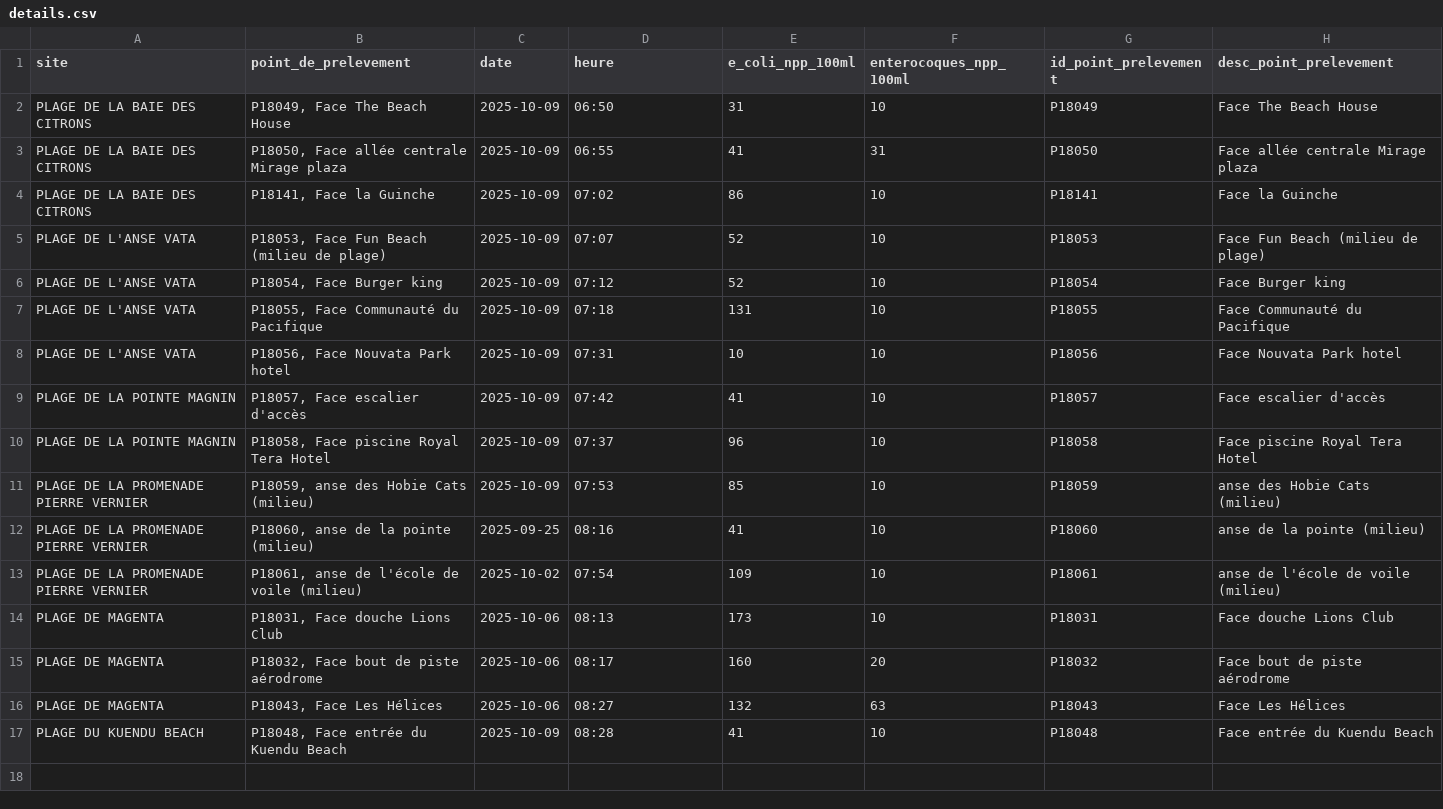
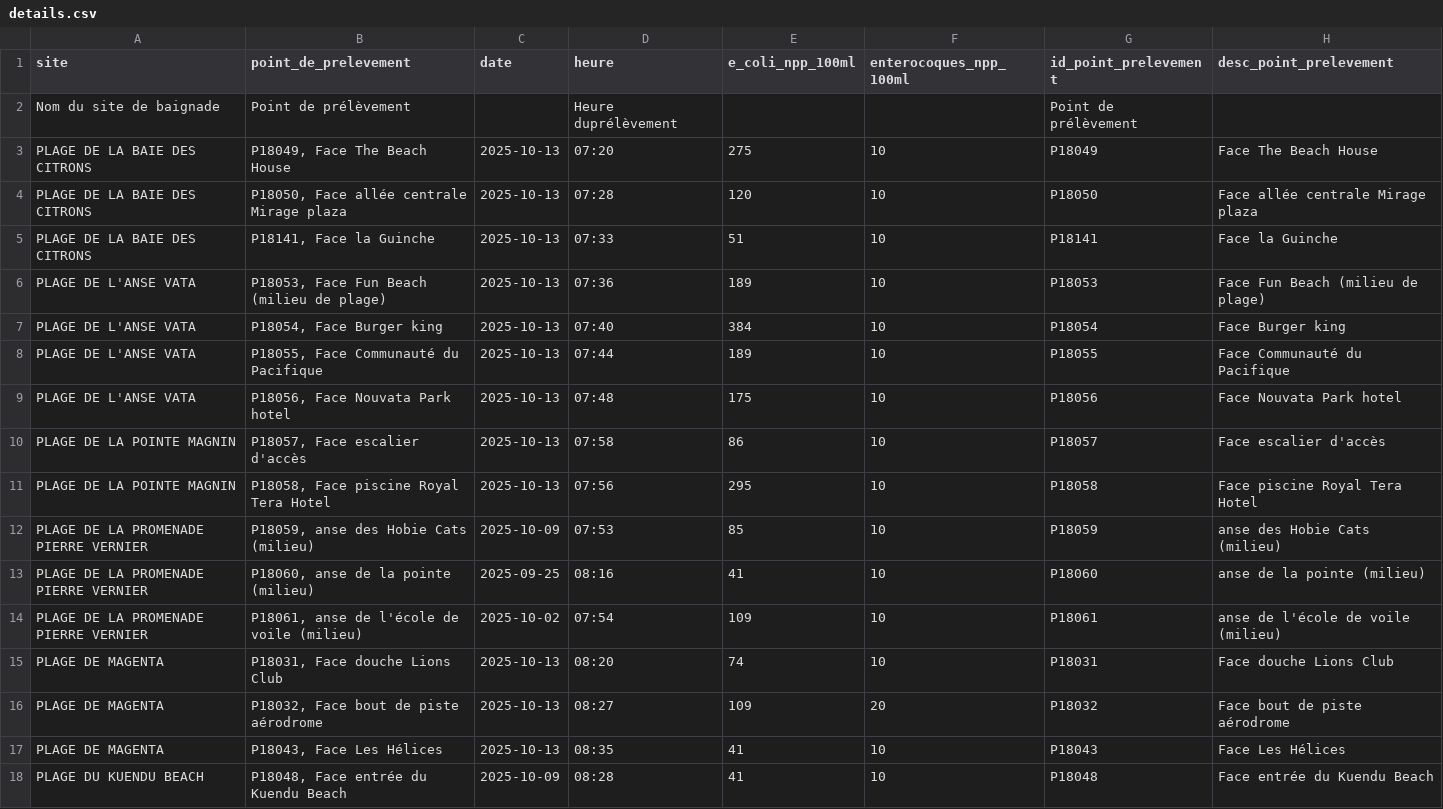
Before and after one commit to adriens/edb-noumea-data, a CSV file: data/details.csv, drawn as a sheet.

```diff
--- a/data/details.csv
+++ b/data/details.csv
@@ -1,11 +1,12 @@
 site,point_de_prelevement,date,heure,e_coli_npp_100ml,enterocoques_npp_100ml,id_point_prelevement,desc_point_prelevement
-PLAGE DE LA BAIE DES CITRONS,"P18049, Face The Beach House",2025-10-09,06:50,31,10,P18049,Face The Beach House
-PLAGE DE LA BAIE DES CITRONS,"P18050, Face allée centrale Mirage plaza",2025-10-09,06:55,41,31,P18050,Face allée centrale Mirage plaza
-PLAGE DE LA BAIE DES CITRONS,"P18141, Face la Guinche",2025-10-09,07:02,86,10,P18141,Face la Guinche
-PLAGE DE L'ANSE VATA,"P18053, Face Fun Beach (milieu de plage)",2025-10-09,07:07,52,10,P18053,Face Fun Beach (milieu de plage)
-PLAGE DE L'ANSE VATA,"P18054, Face Burger king",2025-10-09,07:12,52,10,P18054,Face Burger king
-PLAGE DE L'ANSE VATA,"P18055, Face Communauté du Pacifique",2025-10-09,07:18,131,10,P18055,Face Communauté du Pacifique
-PLAGE DE L'ANSE VATA,"P18056, Face Nouvata Park hotel",2025-10-09,07:31,10,10,P18056,Face Nouvata Park hotel
-PLAGE DE LA POINTE MAGNIN,"P18057, Face escalier d'accès",2025-10-09,07:42,41,10,P18057,Face escalier d'accès
-PLAGE DE LA POINTE MAGNIN,"P18058, Face piscine Royal Tera Hotel",2025-10-09,07:37,96,10,P18058,Face piscine Royal Tera Hotel
+Nom du site de baignade,Point de prélèvement,,Heure duprélèvement,,,Point de prélèvement,
+PLAGE DE LA BAIE DES CITRONS,"P18049, Face The Beach House",2025-10-13,07:20,275,10,P18049,Face The Beach House
+PLAGE DE LA BAIE DES CITRONS,"P18050, Face allée centrale Mirage plaza",2025-10-13,07:28,120,10,P18050,Face allée centrale Mirage plaza
+PLAGE DE LA BAIE DES CITRONS,"P18141, Face la Guinche",2025-10-13,07:33,51,10,P18141,Face la Guinche
+PLAGE DE L'ANSE VATA,"P18053, Face Fun Beach (milieu de plage)",2025-10-13,07:36,189,10,P18053,Face Fun Beach (milieu de plage)
+PLAGE DE L'ANSE VATA,"P18054, Face Burger king",2025-10-13,07:40,384,10,P18054,Face Burger king
+PLAGE DE L'ANSE VATA,"P18055, Face Communauté du Pacifique",2025-10-13,07:44,189,10,P18055,Face Communauté du Pacifique
+PLAGE DE L'ANSE VATA,"P18056, Face Nouvata Park hotel",2025-10-13,07:48,175,10,P18056,Face Nouvata Park hotel
+PLAGE DE LA POINTE MAGNIN,"P18057, Face escalier d'accès",2025-10-13,07:58,86,10,P18057,Face escalier d'accès
+PLAGE DE LA POINTE MAGNIN,"P18058, Face piscine Royal Tera Hotel",2025-10-13,07:56,295,10,P18058,Face piscine Royal Tera Hotel
 PLAGE DE LA PROMENADE PIERRE VERNIER,"P18059, anse des Hobie Cats (milieu)",2025-10-09,07:53,85,10,P18059,anse des Hobie Cats (milieu)
@@ -13,5 +14,5 @@ PLAGE DE LA PROMENADE PIERRE VERNIER,"P18060, anse de la pointe (milieu)",2025-0
 PLAGE DE LA PROMENADE PIERRE VERNIER,"P18061, anse de l'école de voile (milieu)",2025-10-02,07:54,109,10,P18061,anse de l'école de voile (milieu)
-PLAGE DE MAGENTA,"P18031, Face douche Lions Club",2025-10-06,08:13,173,10,P18031,Face douche Lions Club
-PLAGE DE MAGENTA,"P18032, Face bout de piste aérodrome",2025-10-06,08:17,160,20,P18032,Face bout de piste aérodrome
-PLAGE DE MAGENTA,"P18043, Face Les Hélices",2025-10-06,08:27,132,63,P18043,Face Les Hélices
+PLAGE DE MAGENTA,"P18031, Face douche Lions Club",2025-10-13,08:20,74,10,P18031,Face douche Lions Club
+PLAGE DE MAGENTA,"P18032, Face bout de piste aérodrome",2025-10-13,08:27,109,20,P18032,Face bout de piste aérodrome
+PLAGE DE MAGENTA,"P18043, Face Les Hélices",2025-10-13,08:35,41,10,P18043,Face Les Hélices
 PLAGE DU KUENDU BEACH,"P18048, Face entrée du Kuendu Beach",2025-10-09,08:28,41,10,P18048,Face entrée du Kuendu Beach
```
